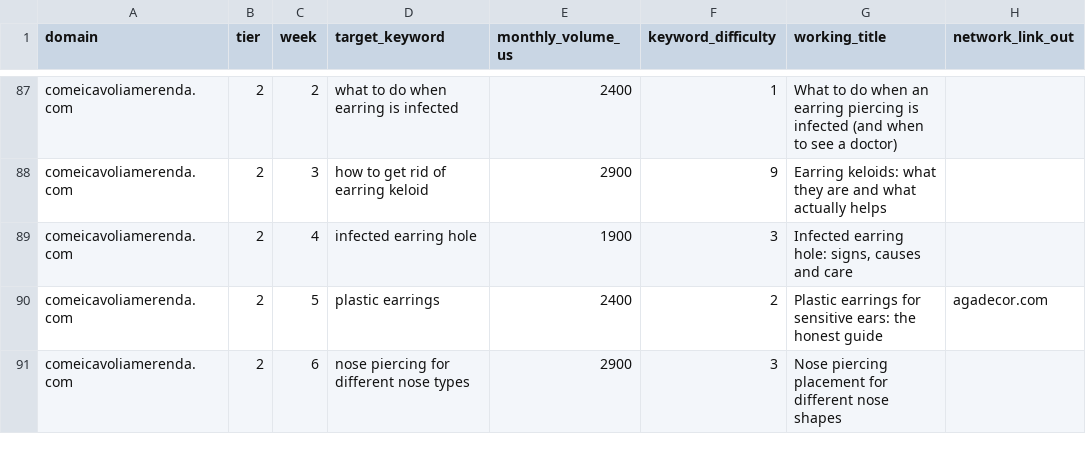
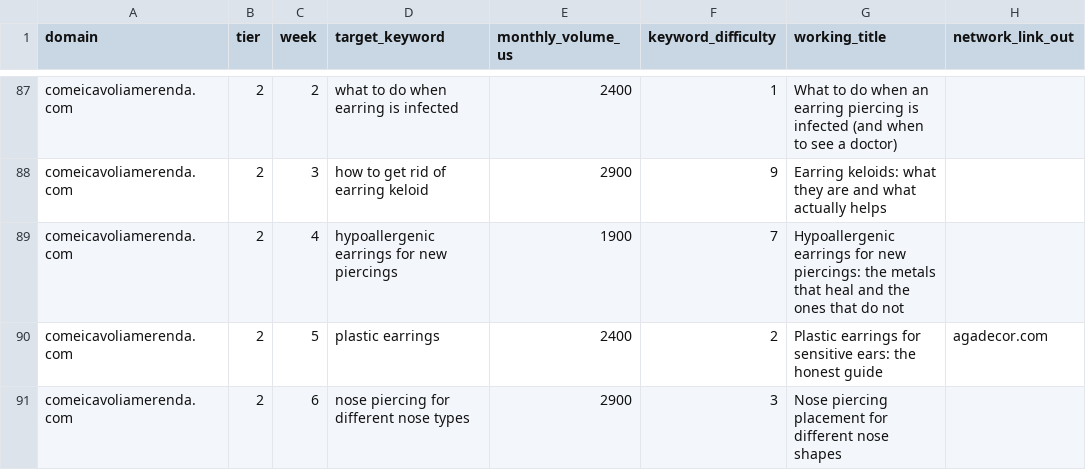
Before and after one commit to TheRealDealTX/seotool, a CSV file: network/content_calendar_q1.csv, drawn as a sheet; only a part is shown, gaps mark what is left out.

```diff
--- a/network/content_calendar_q1.csv
+++ b/network/content_calendar_q1.csv
@@ -88,3 +88,3 @@ comeicavoliamerenda.com,2,2,what to do when earring is infected,2400,1,What to d
 comeicavoliamerenda.com,2,3,how to get rid of earring keloid,2900,9,Earring keloids: what they are and what actually helps,
-comeicavoliamerenda.com,2,4,infected earring hole,1900,3,"Infected earring hole: signs, causes and care",
+comeicavoliamerenda.com,2,4,hypoallergenic earrings for new piercings,1900,7,"Hypoallergenic earrings for new piercings: the metals that heal and the ones that do not",
 comeicavoliamerenda.com,2,5,plastic earrings,2400,2,Plastic earrings for sensitive ears: the honest guide,agadecor.com
```
Also changed, not shown: 40 other files.
